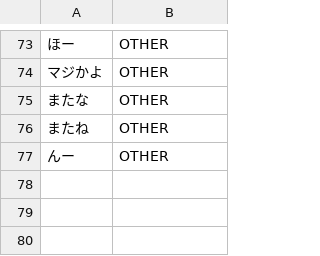
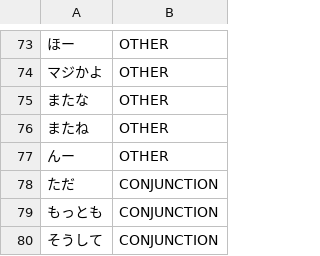
Before and after one commit to libraz/suzume, a TSV file: data/core/expressions.tsv, drawn as a sheet; only a part is shown, gaps mark what is left out; the diff names each change by its address in the sheet, - before the commit and + after, or states it on an @@ line.

```diff
--- a/data/core/expressions.tsv
+++ b/data/core/expressions.tsv
+row 78: ただ | CONJUNCTION
+row 79: もっとも | CONJUNCTION
+row 80: そうして | CONJUNCTION
```
Also changed, not shown: data/core/adverbs.tsv, data/user/brands.tsv, 32 other files.
